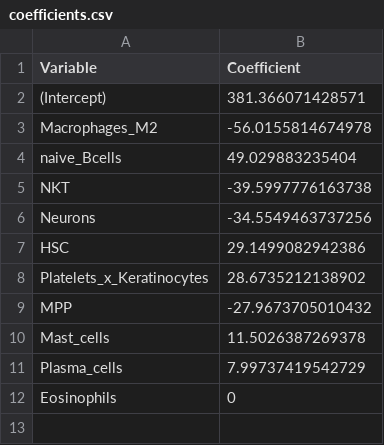
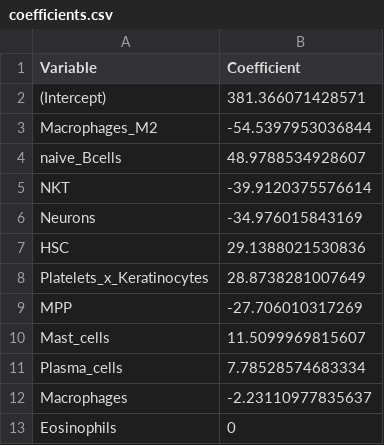
Before and after one commit to JoseFRuiz/glioma, a CSV file: results/coefficients.csv, drawn as a sheet.

```diff
--- a/results/coefficients.csv
+++ b/results/coefficients.csv
@@ -2,11 +2,12 @@
 "(Intercept)",381.366071428571
-"Macrophages_M2",-56.0155814674978
-"naive_Bcells",49.029883235404
-"NKT",-39.5997776163738
-"Neurons",-34.5549463737256
-"HSC",29.1499082942386
-"Platelets_x_Keratinocytes",28.6735212138902
-"MPP",-27.9673705010432
-"Mast_cells",11.5026387269378
-"Plasma_cells",7.99737419542729
+"Macrophages_M2",-54.5397953036844
+"naive_Bcells",48.9788534928607
+"NKT",-39.9120375576614
+"Neurons",-34.976015843169
+"HSC",29.1388021530836
+"Platelets_x_Keratinocytes",28.8738281007649
+"MPP",-27.706010317269
+"Mast_cells",11.5099969815607
+"Plasma_cells",7.78528574683334
+"Macrophages",-2.23110977835637
 "Eosinophils",0
```
Also changed, not shown: results/best_predictions.csv, results/performance_summary.csv, 19 other files.
